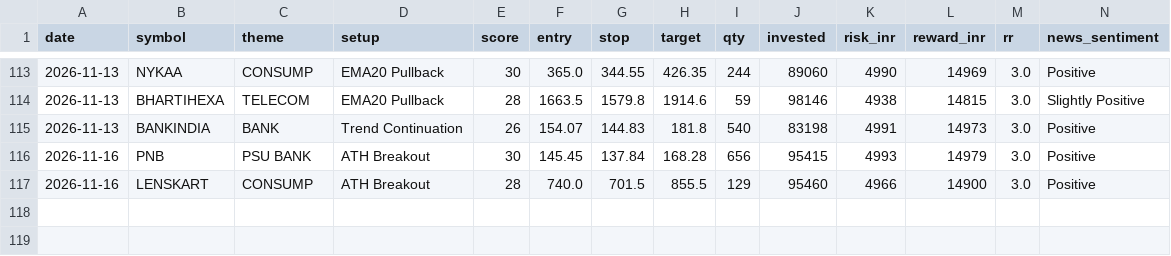
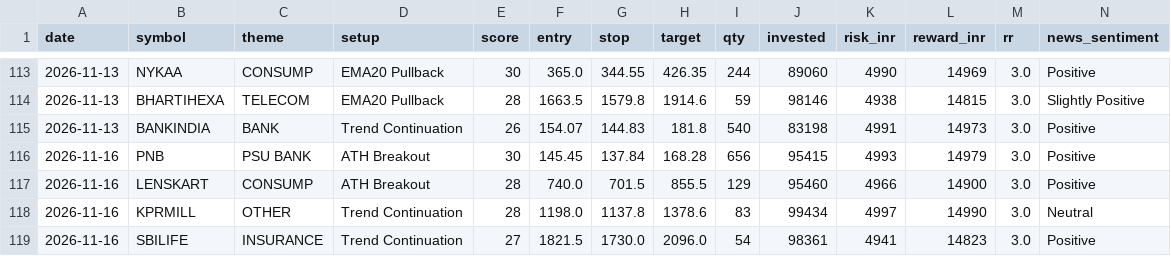
Before and after one commit to prabha-v2/india-swing-agent, a CSV file: trade_log.csv, drawn as a sheet; only a part is shown, gaps mark what is left out; rows hold the shown columns only; the diff names each change by its address in the sheet, - before the commit and + after, or states it on an @@ line.

```diff
--- a/trade_log.csv
+++ b/trade_log.csv
+row 118: 2026-11-16 | KPRMILL | OTHER | Trend Continuation | 28 | 1198.0 | 1137.8 | 1378.6 | 83 | 99434 | 4997 | 14990 | 3.0 | Neutral
+row 119: 2026-11-16 | SBILIFE | INSURANCE | Trend Continuation | 27 | 1821.5 | 1730.0 | 2096.0 | 54 | 98361 | 4941 | 14823 | 3.0 | Positive
```
